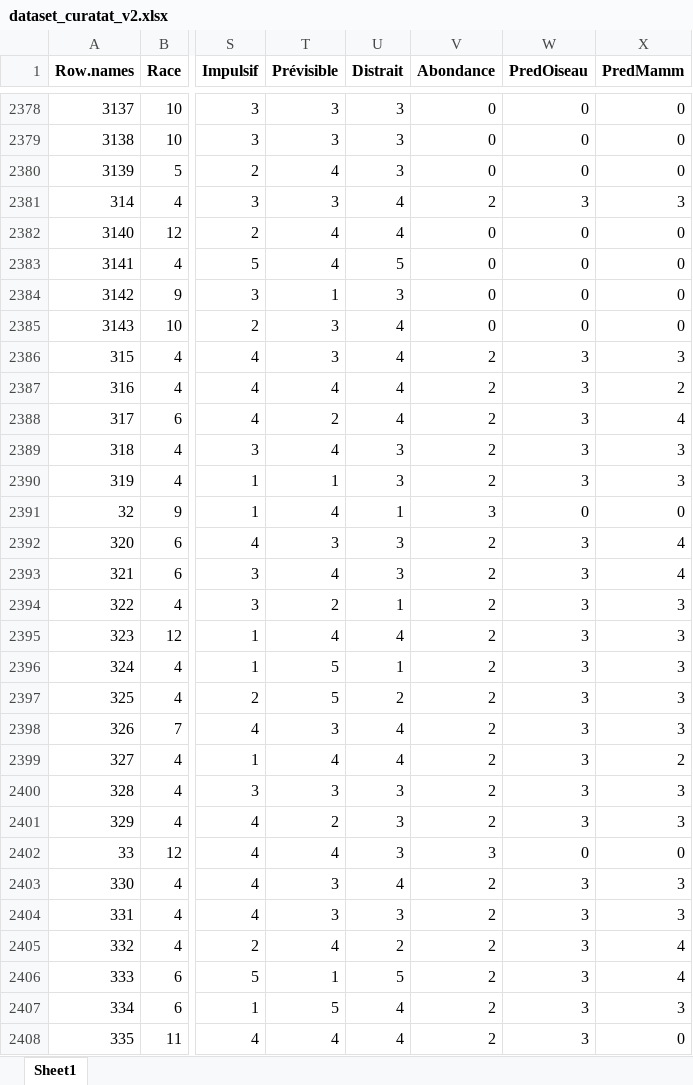
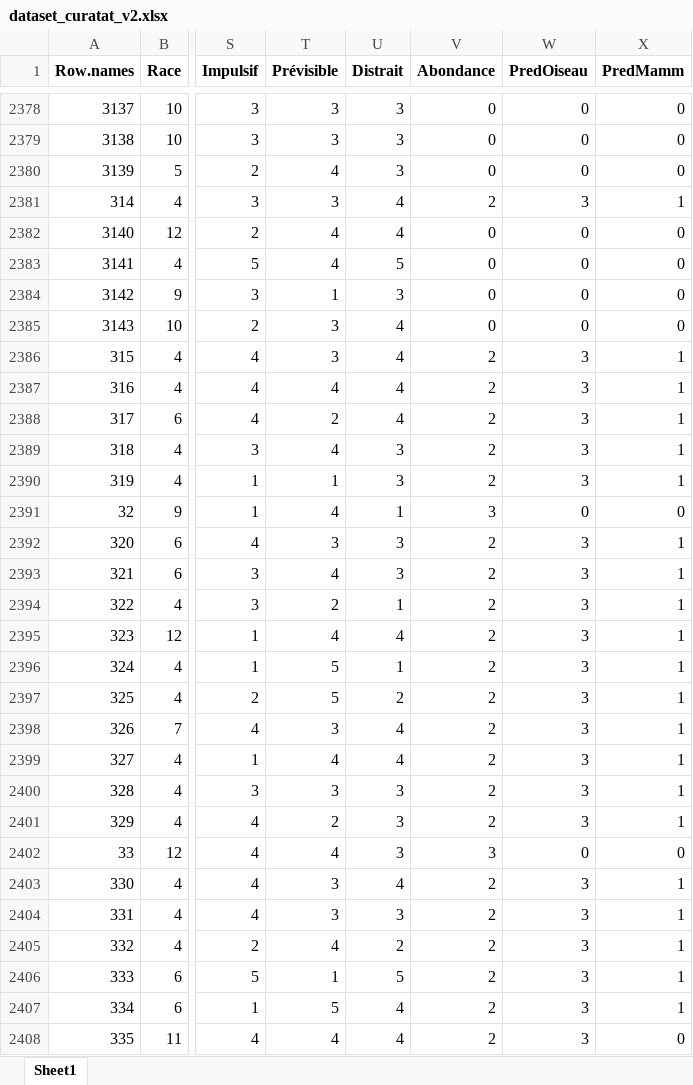
Before and after one commit to BejenaruIoanMatei/FacultateAI, an Excel workbook: Dataset/dataset_curatat_v2.xlsx, sheet Sheet1, drawn as a sheet; only a part is shown, gaps mark what is left out; values as stored, in another font and other column widths than the file's, no borders; the diff covers the shown part only; the diff names each change by its address in the sheet, - before the commit and + after, or states it on an @@ line.

```diff
--- a/Dataset/dataset_curatat_v2.xlsx (sheet Sheet1)
+++ b/Dataset/dataset_curatat_v2.xlsx (sheet Sheet1)
-X2381 (PredMamm): 3
+X2381 (PredMamm): 1
-X2386 (PredMamm): 3
+X2386 (PredMamm): 1
-X2387 (PredMamm): 2
+X2387 (PredMamm): 1
-X2388 (PredMamm): 4
+X2388 (PredMamm): 1
-X2389:X2390 (PredMamm): 3
+X2389:X2390 (PredMamm): 1
-X2392:X2393 (PredMamm): 4
+X2392:X2393 (PredMamm): 1
-X2394:X2398 (PredMamm): 3
+X2394:X2398 (PredMamm): 1
-X2399 (PredMamm): 2
+X2399 (PredMamm): 1
-X2400:X2401 (PredMamm): 3
+X2400:X2401 (PredMamm): 1
-X2403:X2404 (PredMamm): 3
+X2403:X2404 (PredMamm): 1
-X2405:X2406 (PredMamm): 4
+X2405:X2406 (PredMamm): 1
-X2407 (PredMamm): 3
+X2407 (PredMamm): 1
```
Also changed, not shown: 567 edited cells elsewhere in this sheet, 1 other file.
